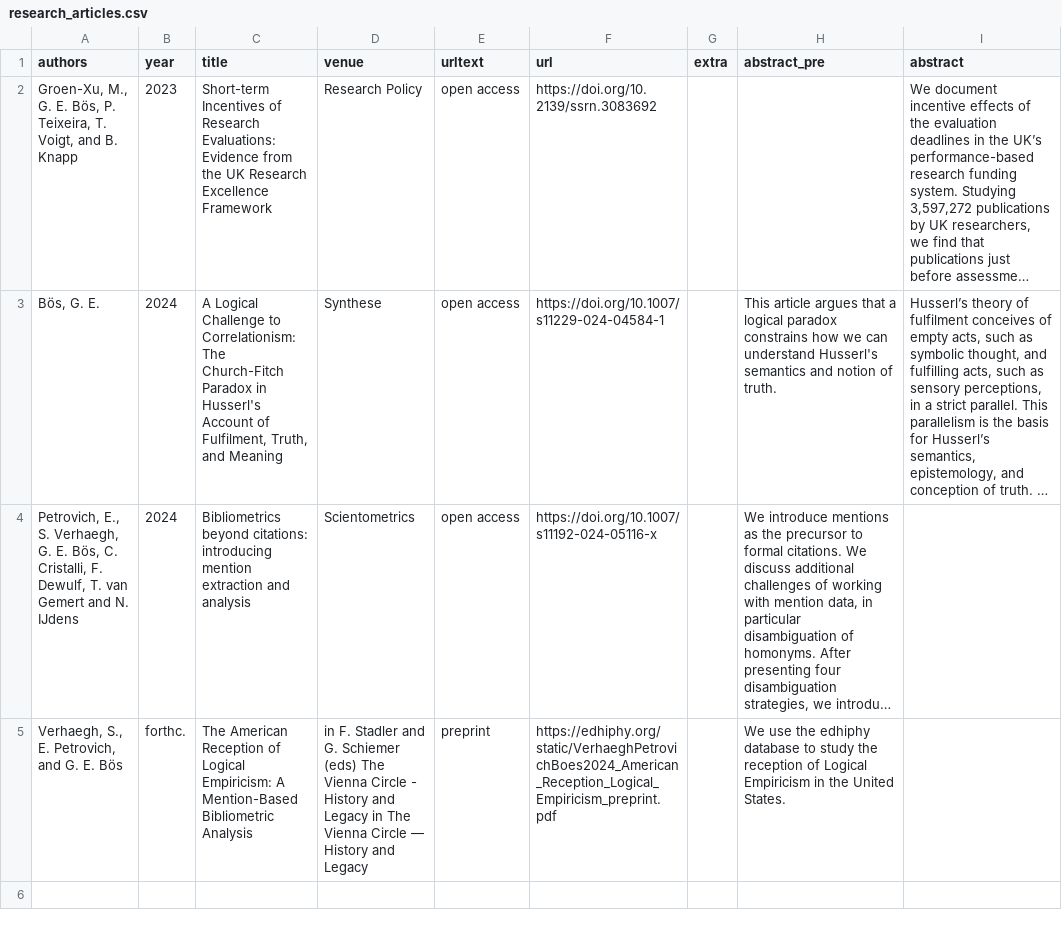
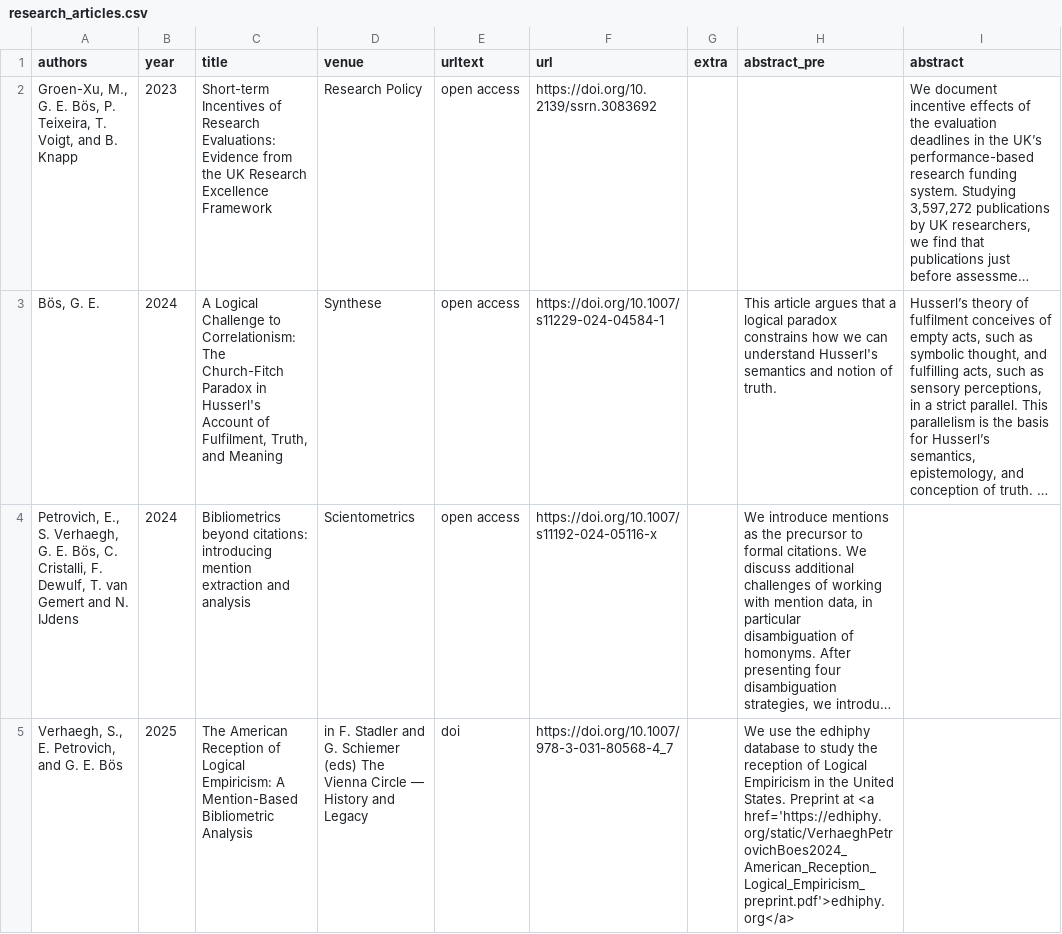
Before and after one commit to gboes/gboes.github.io, a CSV file: _data/research_articles.csv, drawn as a sheet; only a part is shown; long unchanged cells end in …; the diff covers the shown part only; the diff names each change by its address in the sheet, - before the commit and + after, or states it on an @@ line.

```diff
--- a/_data/research_articles.csv
+++ b/_data/research_articles.csv
-B5 (year): forthc.
+B5 (year): 2025
-D5 (venue): …Vienna Circle - History and Legacy in The Vienna Circle — History…
+D5 (venue): …Vienna Circle — History…
-E5 (urltext): preprint
+E5 (urltext): doi
-F5 (url): https://edhiphy.org/static/VerhaeghPetrovichBoes2024_American_Reception_Logical_Empiricism_preprint.pdf
+F5 (url): https://doi.org/10.1007/978-3-031-80568-4_7
-H5 (abstract_pre): …United States.
+H5 (abstract_pre): …United States. Preprint at <a href='https://edhiphy.org/static/VerhaeghPetrovichBoes2024_American_Reception_Logical_Empiricism_preprint.pdf'>edhiphy.org</a>
```
Also changed, not shown: 1 added row elsewhere in this file, _data/presentations.csv.
